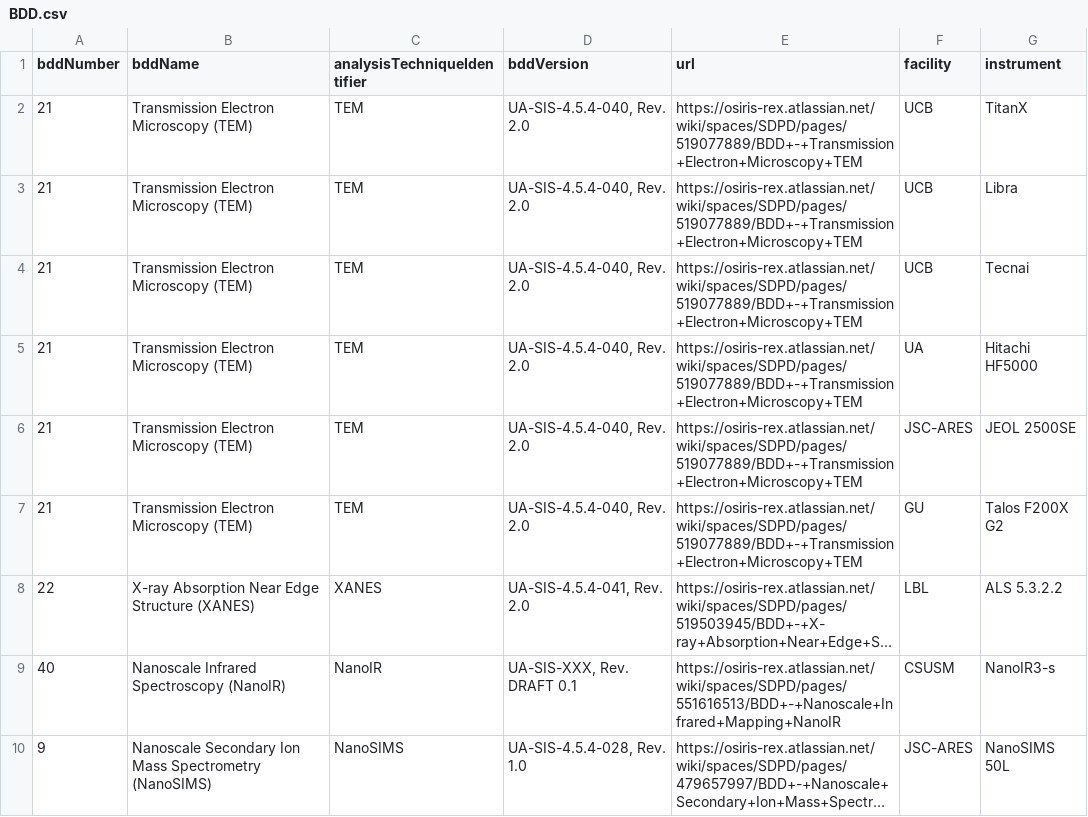
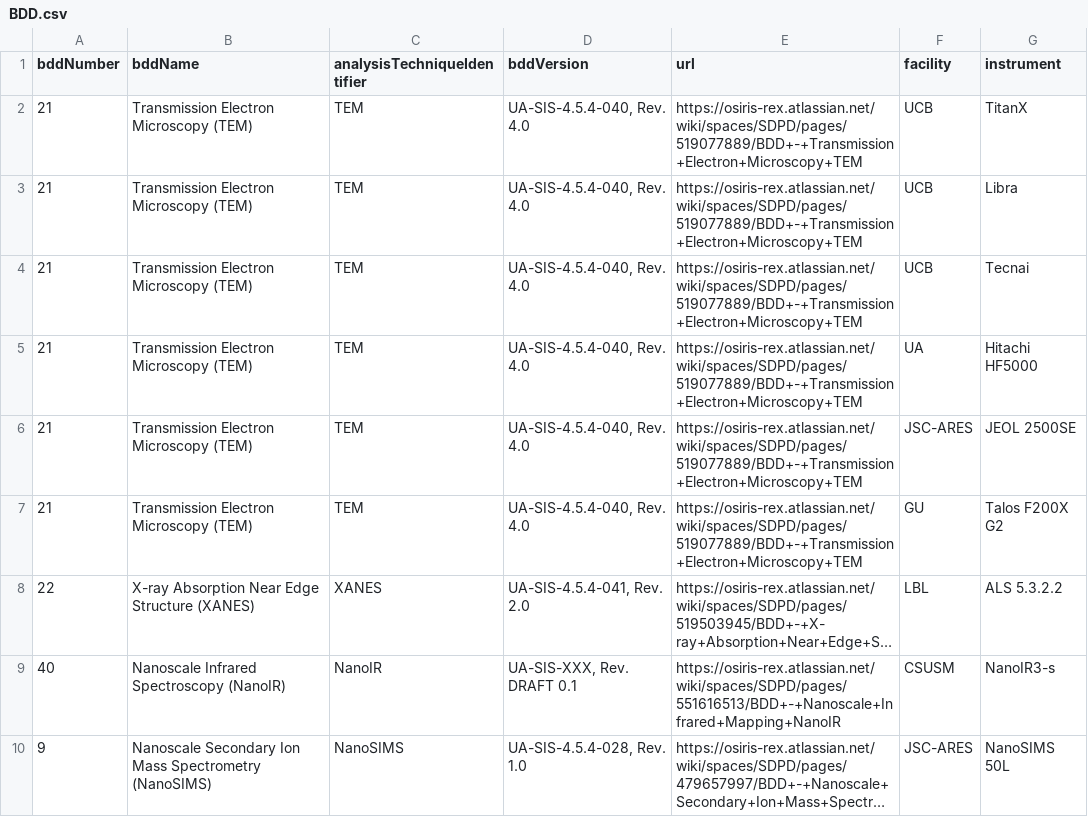
Before and after one commit to ZGainsforth/Bundlizer, a CSV file: Config/BDD.csv, drawn as a sheet; long unchanged cells end in …; the diff names each change by its address in the sheet, - before the commit and + after, or states it on an @@ line.

Commit message:
updated version for TEM BDD

```diff
--- a/Config/BDD.csv
+++ b/Config/BDD.csv
-D2:D7 (bddVersion): UA-SIS-4.5.4-040, Rev. 2.0
+D2:D7 (bddVersion): UA-SIS-4.5.4-040, Rev. 4.0
```
Also changed, not shown: 2 other files.
